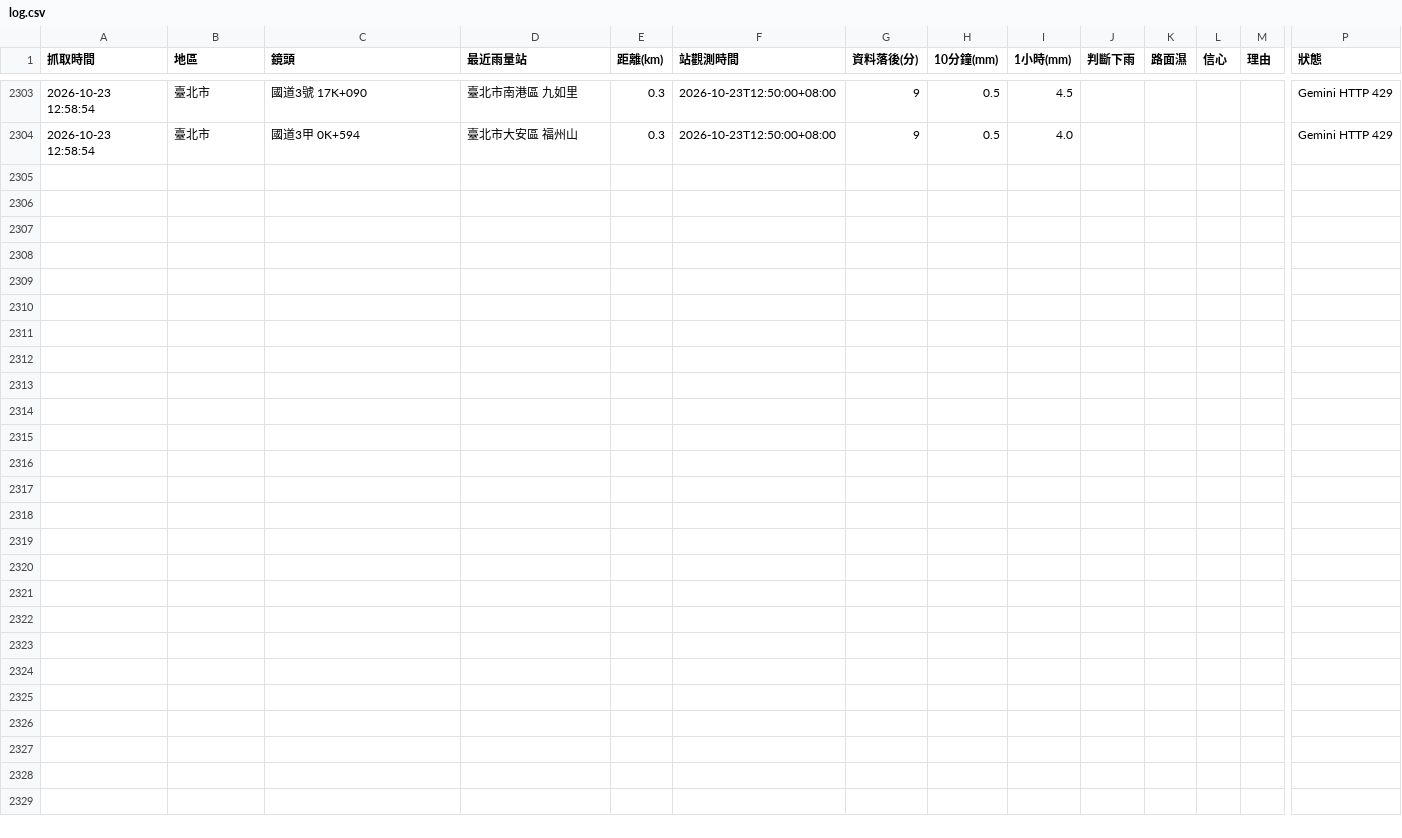
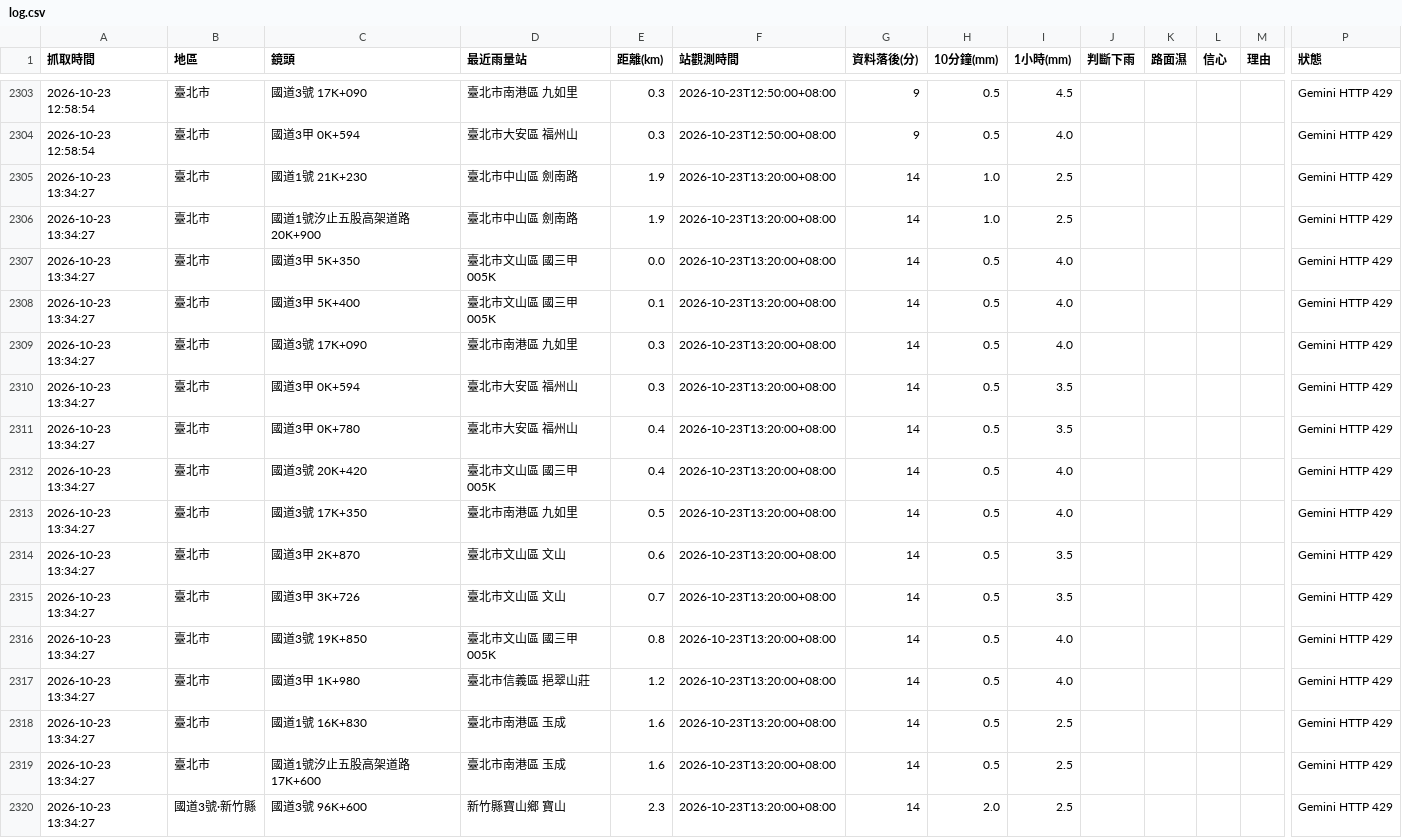
Before and after one commit to bigtime0426/rain-monitor, a CSV file: log.csv, drawn as a sheet; only a part is shown, gaps mark what is left out; rows hold the shown columns only; the diff names each change by its address in the sheet, - before the commit and + after, or states it on an @@ line.

```diff
--- a/log.csv
+++ b/log.csv
+row 2305: 2026-10-23 13:34:27 | 臺北市 | 國道1號 21K+230 | 臺北市中山區 劍南路 | 1.9 | 2026-10-23T13:20:00+08:00 | 14 | 1.0 | 2.5 |  |  |  |  | Gemini HTTP 429
+row 2306: 2026-10-23 13:34:27 | 臺北市 | 國道1號汐止五股高架道路 20K+900 | 臺北市中山區 劍南路 | 1.9 | 2026-10-23T13:20:00+08:00 | 14 | 1.0 | 2.5 |  |  |  |  | Gemini HTTP 429
+row 2307: 2026-10-23 13:34:27 | 臺北市 | 國道3甲 5K+350 | 臺北市文山區 國三甲005K | 0.0 | 2026-10-23T13:20:00+08:00 | 14 | 0.5 | 4.0 |  |  |  |  | Gemini HTTP 429
+row 2308: 2026-10-23 13:34:27 | 臺北市 | 國道3甲 5K+400 | 臺北市文山區 國三甲005K | 0.1 | 2026-10-23T13:20:00+08:00 | 14 | 0.5 | 4.0 |  |  |  |  | Gemini HTTP 429
+row 2309: 2026-10-23 13:34:27 | 臺北市 | 國道3號 17K+090 | 臺北市南港區 九如里 | 0.3 | 2026-10-23T13:20:00+08:00 | 14 | 0.5 | 4.0 |  |  |  |  | Gemini HTTP 429
+row 2310: 2026-10-23 13:34:27 | 臺北市 | 國道3甲 0K+594 | 臺北市大安區 福州山 | 0.3 | 2026-10-23T13:20:00+08:00 | 14 | 0.5 | 3.5 |  |  |  |  | Gemini HTTP 429
+row 2311: 2026-10-23 13:34:27 | 臺北市 | 國道3甲 0K+780 | 臺北市大安區 福州山 | 0.4 | 2026-10-23T13:20:00+08:00 | 14 | 0.5 | 3.5 |  |  |  |  | Gemini HTTP 429
+row 2312: 2026-10-23 13:34:27 | 臺北市 | 國道3號 20K+420 | 臺北市文山區 國三甲005K | 0.4 | 2026-10-23T13:20:00+08:00 | 14 | 0.5 | 4.0 |  |  |  |  | Gemini HTTP 429
+row 2313: 2026-10-23 13:34:27 | 臺北市 | 國道3號 17K+350 | 臺北市南港區 九如里 | 0.5 | 2026-10-23T13:20:00+08:00 | 14 | 0.5 | 4.0 |  |  |  |  | Gemini HTTP 429
+row 2314: 2026-10-23 13:34:27 | 臺北市 | 國道3甲 2K+870 | 臺北市文山區 文山 | 0.6 | 2026-10-23T13:20:00+08:00 | 14 | 0.5 | 3.5 |  |  |  |  | Gemini HTTP 429
+row 2315: 2026-10-23 13:34:27 | 臺北市 | 國道3甲 3K+726 | 臺北市文山區 文山 | 0.7 | 2026-10-23T13:20:00+08:00 | 14 | 0.5 | 3.5 |  |  |  |  | Gemini HTTP 429
+row 2316: 2026-10-23 13:34:27 | 臺北市 | 國道3號 19K+850 | 臺北市文山區 國三甲005K | 0.8 | 2026-10-23T13:20:00+08:00 | 14 | 0.5 | 4.0 |  |  |  |  | Gemini HTTP 429
+row 2317: 2026-10-23 13:34:27 | 臺北市 | 國道3甲 1K+980 | 臺北市信義區 挹翠山莊 | 1.2 | 2026-10-23T13:20:00+08:00 | 14 | 0.5 | 4.0 |  |  |  |  | Gemini HTTP 429
+row 2318: 2026-10-23 13:34:27 | 臺北市 | 國道1號 16K+830 | 臺北市南港區 玉成 | 1.6 | 2026-10-23T13:20:00+08:00 | 14 | 0.5 | 2.5 |  |  |  |  | Gemini HTTP 429
+row 2319: 2026-10-23 13:34:27 | 臺北市 | 國道1號汐止五股高架道路 17K+600 | 臺北市南港區 玉成 | 1.6 | 2026-10-23T13:20:00+08:00 | 14 | 0.5 | 2.5 |  |  |  |  | Gemini HTTP 429
+row 2320: 2026-10-23 13:34:27 | 國道3號·新竹縣 | 國道3號 96K+600 | 新竹縣寶山鄉 寶山 | 2.3 | 2026-10-23T13:20:00+08:00 | 14 | 2.0 | 2.5 |  |  |  |  | Gemini HTTP 429
```
Also changed, not shown: 3 other files.
